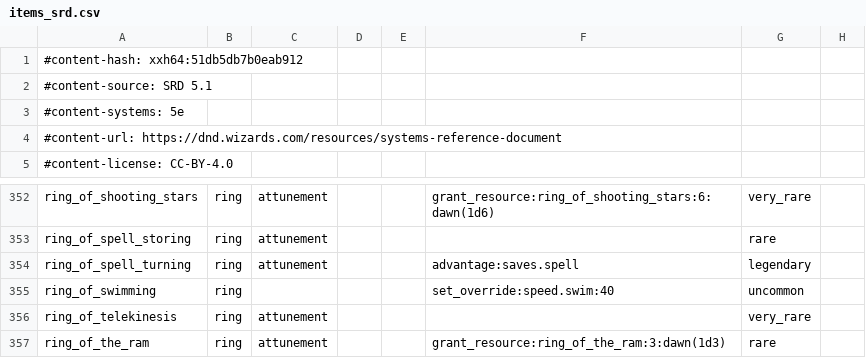
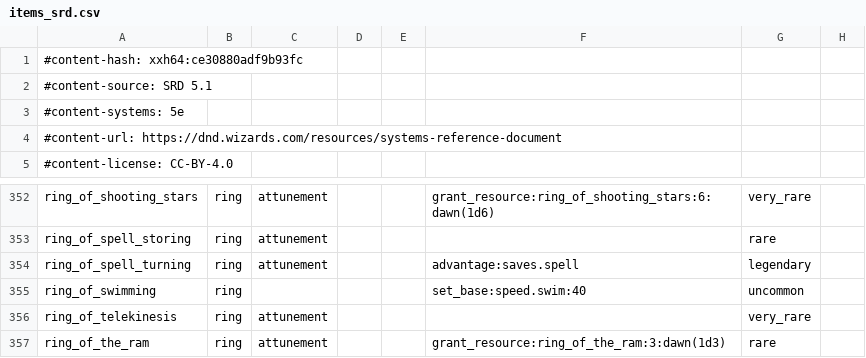
Before and after one commit to FernDragonborn/charnik-content-srd, a CSV file: srd-2014/items_srd.csv, drawn as a sheet; only a part is shown, gaps mark what is left out; the diff names each change by its address in the sheet, - before the commit and + after, or states it on an @@ line.

```diff
--- a/srd-2014/items_srd.csv
+++ b/srd-2014/items_srd.csv
-A1: #content-hash: xxh64:51db5db7b0eab912
+A1: #content-hash: xxh64:ce30880adf9b93fc
-F355: set_override:speed.swim:40
+F355: set_base:speed.swim:40
```
Also changed, not shown: srd-2024/items_srd.csv, srd-2024/species_options_srd.csv.
